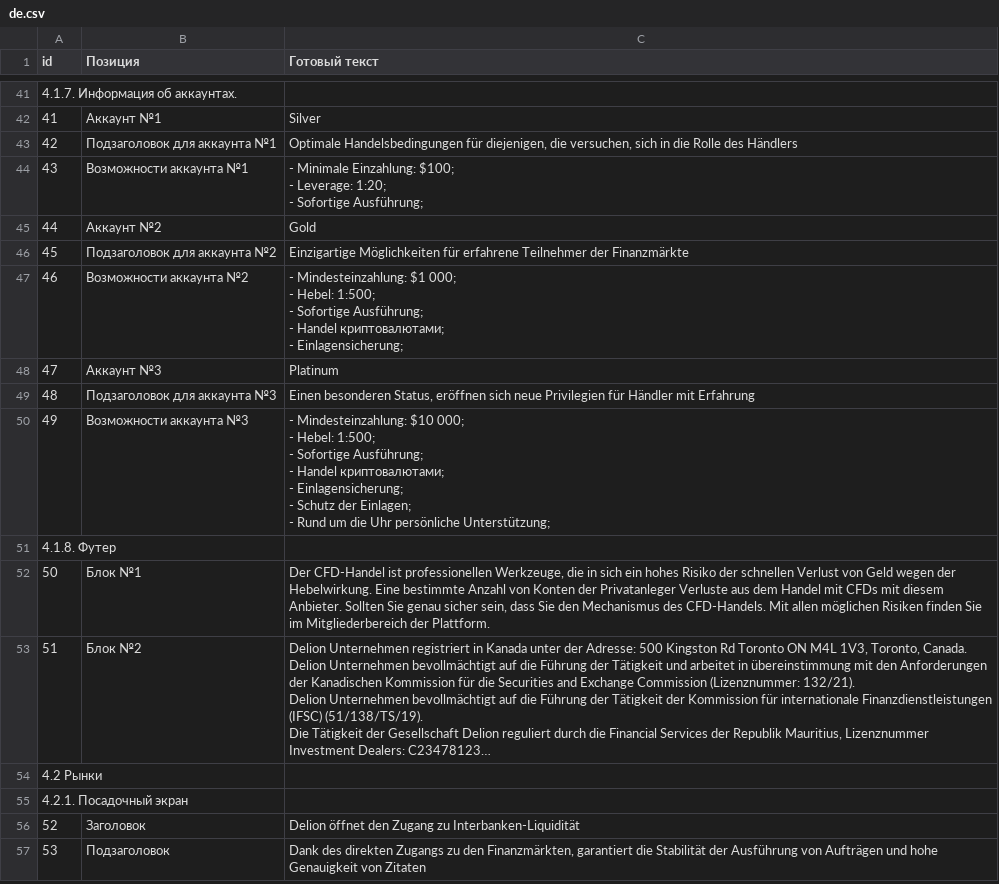
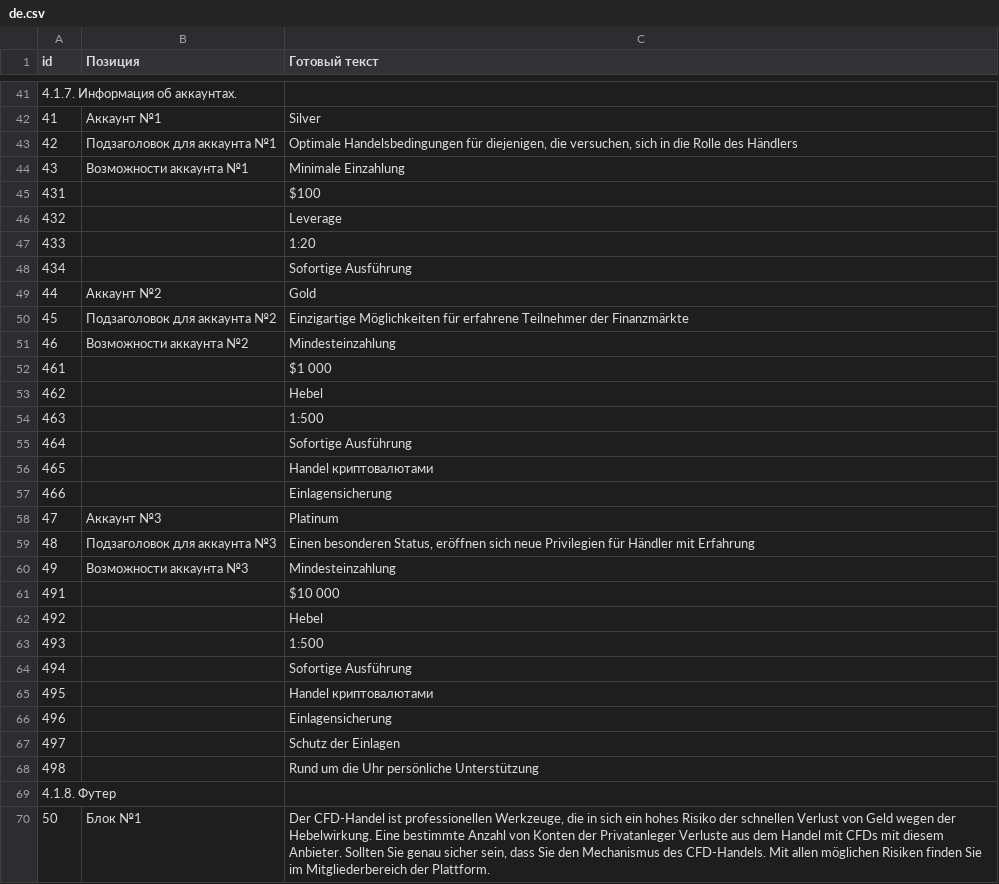
Before and after one commit to KapitanBanan/projectVerstka, a CSV file: copy/de.csv, drawn as a sheet; only a part is shown, gaps mark what is left out; the shorter side is filled out with more unchanged rows; long unchanged cells end in ….

```diff
--- a/copy/de.csv
+++ b/copy/de.csv
@@ -43,21 +43,27 @@ id,Позиция,Готовый текст
 42,Подзаголовок для аккаунта №1,"Optimale Handelsbedingungen für diejenigen, die versuchen, sich in die Rolle des Händlers"
-43,Возможности аккаунта №1,"- Minimale Einzahlung: $100;
-- Leverage: 1:20;
-- Sofortige Ausführung;"
+43,Возможности аккаунта №1,Minimale Einzahlung
+431,,$100
+432,,Leverage
+433,,1:20
+434,,Sofortige Ausführung
 44,Аккаунт №2,Gold
 45,Подзаголовок для аккаунта №2,Einzigartige Möglichkeiten für erfahrene Teilnehmer der Finanzmärkte
-46,Возможности аккаунта №2,"- Mindesteinzahlung: $1 000;
-- Hebel: 1:500;
-- Sofortige Ausführung;
-- Handel криптовалютами;
-- Einlagensicherung;"
+46,Возможности аккаунта №2,Mindesteinzahlung
+461,,$1 000
+462,,Hebel
+463,,1:500
+464,,Sofortige Ausführung
+465,,Handel криптовалютами
+466,,Einlagensicherung
 47,Аккаунт №3,Platinum
 48,Подзаголовок для аккаунта №3,"Einen besonderen Status, eröffnen sich neue Privilegien für Händler mit Erfahrung"
-49,Возможности аккаунта №3,"- Mindesteinzahlung: $10 000;
-- Hebel: 1:500;
-- Sofortige Ausführung;
-- Handel криптовалютами;
-- Einlagensicherung;
-- Schutz der Einlagen;
-- Rund um die Uhr persönliche Unterstützung;"
+49,Возможности аккаунта №3,Mindesteinzahlung
+491,,$10 000
+492,,Hebel
+493,,1:500
+494,,Sofortige Ausführung
+495,,Handel криптовалютами
+496,,Einlagensicherung
+497,,Schutz der Einlagen
+498,,Rund um die Uhr persönliche Unterstützung
 4.1.8. Футер,,
```
Also changed, not shown: copy/ch.csv, copy/es.csv, 53 other files.
